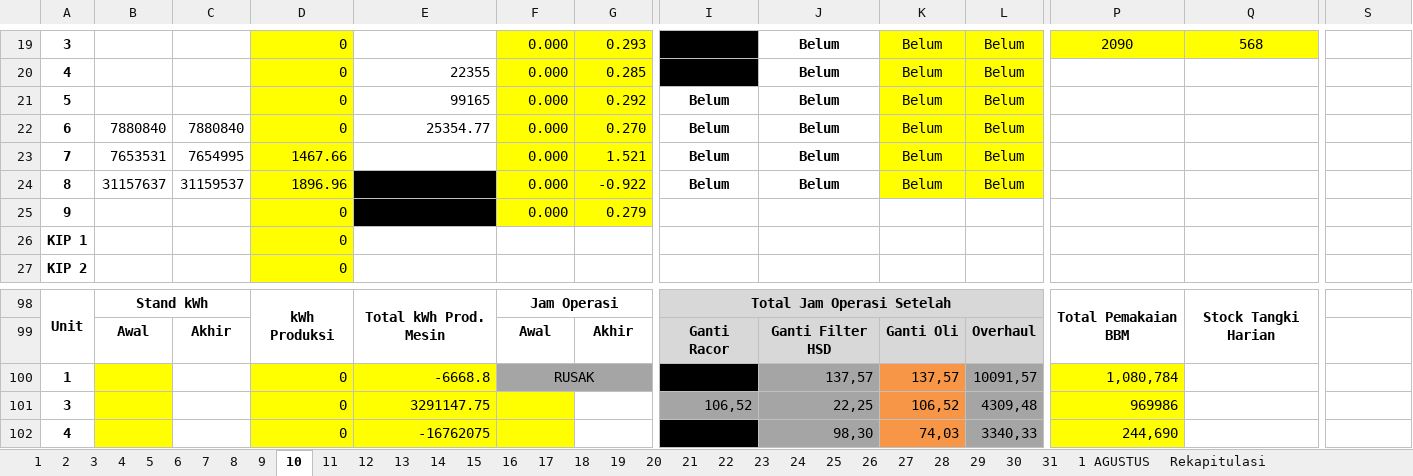
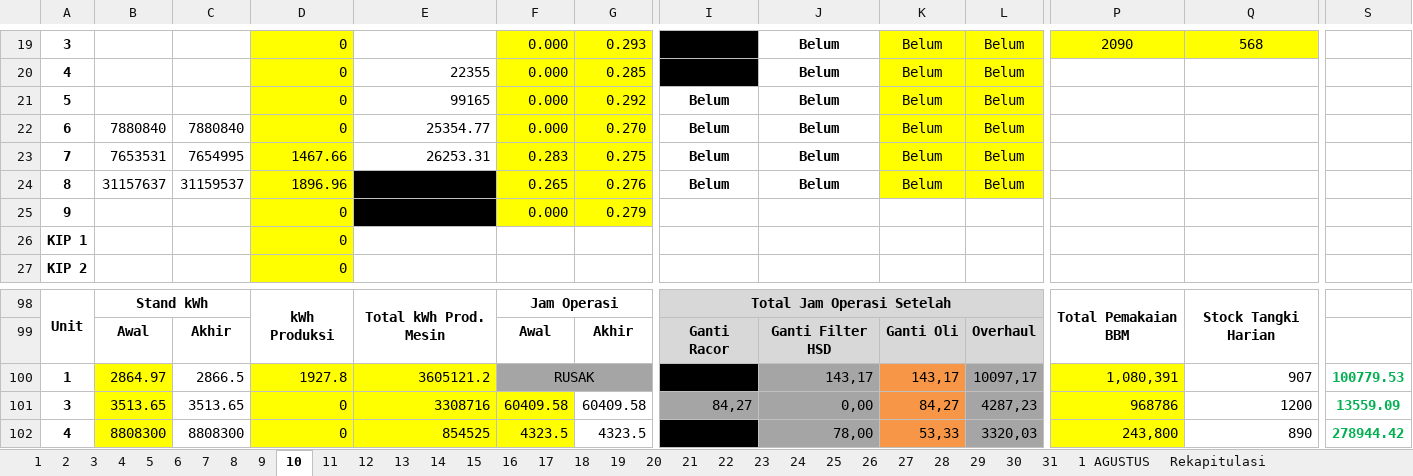
Before and after one commit to alannuarii/go-api-gdrive, an Excel workbook: download/07. DATA PRODUKSI HARIAN JULI 2024.xlsx, sheet 10, drawn as a sheet; only a part is shown, gaps mark what is left out; values as stored, in another font and other column widths than the file's, no borders; charts and pictures not drawn; removed rows and columns are numbered as before the commit, all else as after; rows hold the shown columns only; the diff covers the shown part only; the diff names each change by its address in the sheet, - before the commit and + after, or states it on an @@ line.

```diff
--- a/download/07. DATA PRODUKSI HARIAN JULI 2024.xlsx (sheet 10)
+++ b/download/07. DATA PRODUKSI HARIAN JULI 2024.xlsx (sheet 10)
-E23: (empty)
+E23: 26253.31
-F23: 0.000
+F23: 0.283
-G23: 1.521
+G23: 0.275
-F24: 0.000
+F24: 0.265
-G24: -0.922
+G24: 0.276
-row 100: 1 |  |  | 0 | -6668.8 | RUSAK |  |  | 137,57 | 137,57 | 10091,57 | 1,080,784
+row 100: 1 | 2864.97 | 2866.5 | 1927.8 | 3605121.2 | RUSAK |  |  | 143,17 | 143,17 | 10097,17 | 1,080,391 | 907 | 100779.53
-B101: (empty)
+B101: 3513.65
-C101: (empty)
+C101: 3513.65
-E101: 3291147.75
+E101: 3308716
-F101: (empty)
+F101: 60409.58
-G101: (empty)
+G101: 60409.58
-I101: 106,52
+I101: 84,27
-J101: 22,25
+J101: 0,00
-K101: 106,52
+K101: 84,27
-L101: 4309,48
+L101: 4287,23
-P101: 969986
+P101: 968786
-Q101: (empty)
+Q101: 1200
-S101: (empty)
+S101: 13559.09
-B102: (empty)
+B102: 8808300
-C102: (empty)
+C102: 8808300
-E102: -16762075
+E102: 854525
-F102: (empty)
+F102: 4323.5
-G102: (empty)
+G102: 4323.5
-J102: 98,30
+J102: 78,00
-K102: 74,03
+K102: 53,33
-L102: 3340,33
+L102: 3320,03
-P102: 244,690
+P102: 243,800
-Q102: (empty)
+Q102: 890
-S102: (empty)
+S102: 278944.42
```
Also changed, not shown: 19 added rows, 19 removed rows and 232 edited cells elsewhere in this sheet, sheet 11, sheet Rekapitulasi, sheet 12, sheet 17, sheet 13, sheet 18, 18 more sheets, 2 other files.
